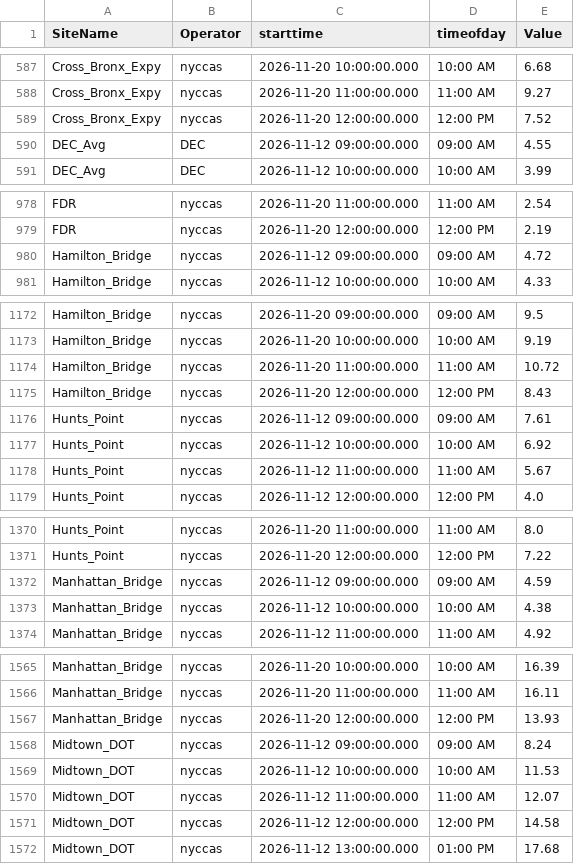
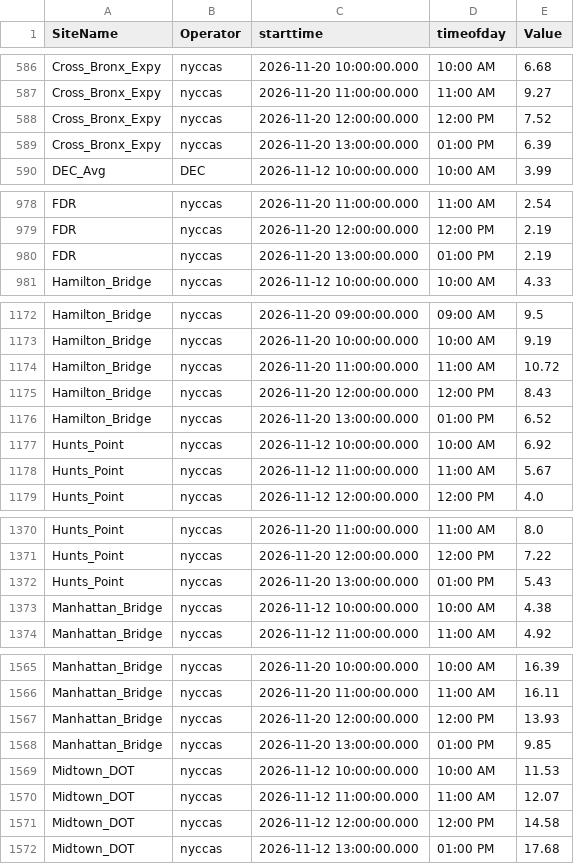
Before and after one commit to nychealth/nyccas-data, a CSV file: portal/view.csv, drawn as a sheet; only a part is shown, gaps mark what is left out; removed rows and columns are numbered as before the commit, all else as after; the diff covers the shown part only; the diff names each change by its address in the sheet, - before the commit and + after, or states it on an @@ line.

```diff
--- a/portal/view.csv
+++ b/portal/view.csv
-row 590: DEC_Avg | DEC | 2026-11-12 09:00:00.000 | 09:00 AM | 4.55
+row 589: Cross_Bronx_Expy | nyccas | 2026-11-20 13:00:00.000 | 01:00 PM | 6.39
-row 980: Hamilton_Bridge | nyccas | 2026-11-12 09:00:00.000 | 09:00 AM | 4.72
+row 980: FDR | nyccas | 2026-11-20 13:00:00.000 | 01:00 PM | 2.19
-row 1176: Hunts_Point | nyccas | 2026-11-12 09:00:00.000 | 09:00 AM | 7.61
+row 1176: Hamilton_Bridge | nyccas | 2026-11-20 13:00:00.000 | 01:00 PM | 6.52
-row 1372: Manhattan_Bridge | nyccas | 2026-11-12 09:00:00.000 | 09:00 AM | 4.59
+row 1372: Hunts_Point | nyccas | 2026-11-20 13:00:00.000 | 01:00 PM | 5.43
-row 1568: Midtown_DOT | nyccas | 2026-11-12 09:00:00.000 | 09:00 AM | 8.24
+row 1568: Manhattan_Bridge | nyccas | 2026-11-20 13:00:00.000 | 01:00 PM | 9.85
```
Also changed, not shown: 10 added rows, 10 removed rows and 17 edited cells elsewhere in this file.
